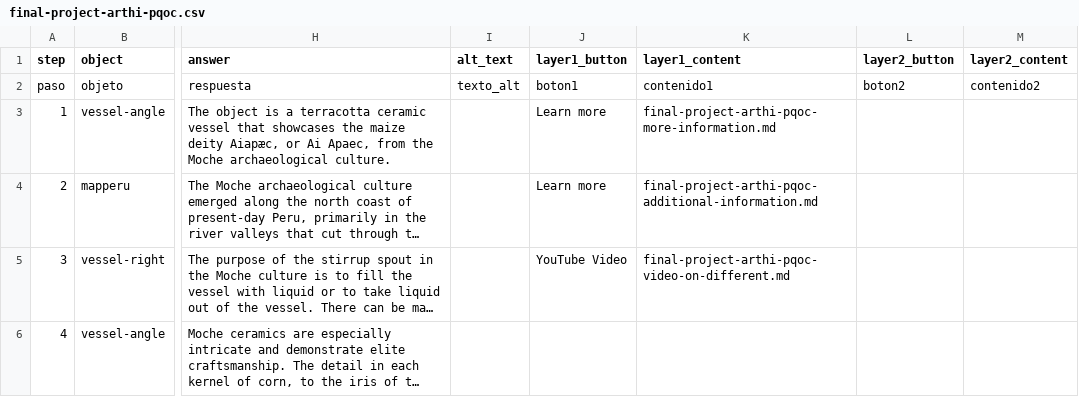
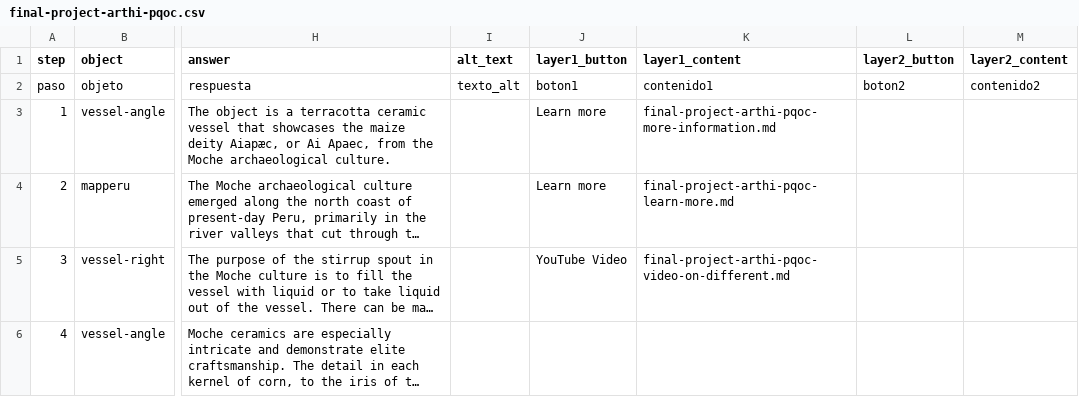
Before and after one commit to sophiaamaral05/test, a CSV file: telar-content/spreadsheets/final-project-arthi-pqoc.csv, drawn as a sheet; only a part is shown, gaps mark what is left out; long unchanged cells end in …; the diff covers the shown part only; the diff names each change by its address in the sheet, - before the commit and + after, or states it on an @@ line.

```diff
--- a/telar-content/spreadsheets/final-project-arthi-pqoc.csv
+++ b/telar-content/spreadsheets/final-project-arthi-pqoc.csv
-K4 (layer1_content): final-project-arthi-pqoc-additional-information.md
+K4 (layer1_content): final-project-arthi-pqoc-learn-more.md
```
Also changed, not shown: 1 added row and 1 edited cell elsewhere in this file, telar-content/spreadsheets/objects.csv, 3 other files.
